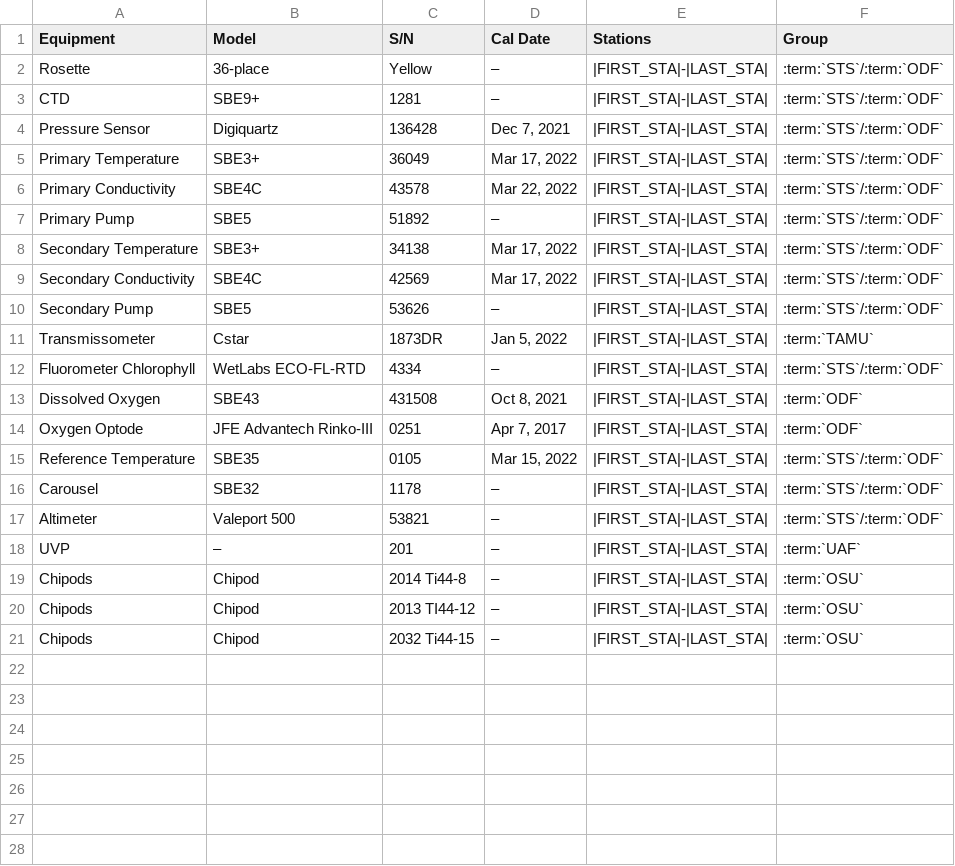
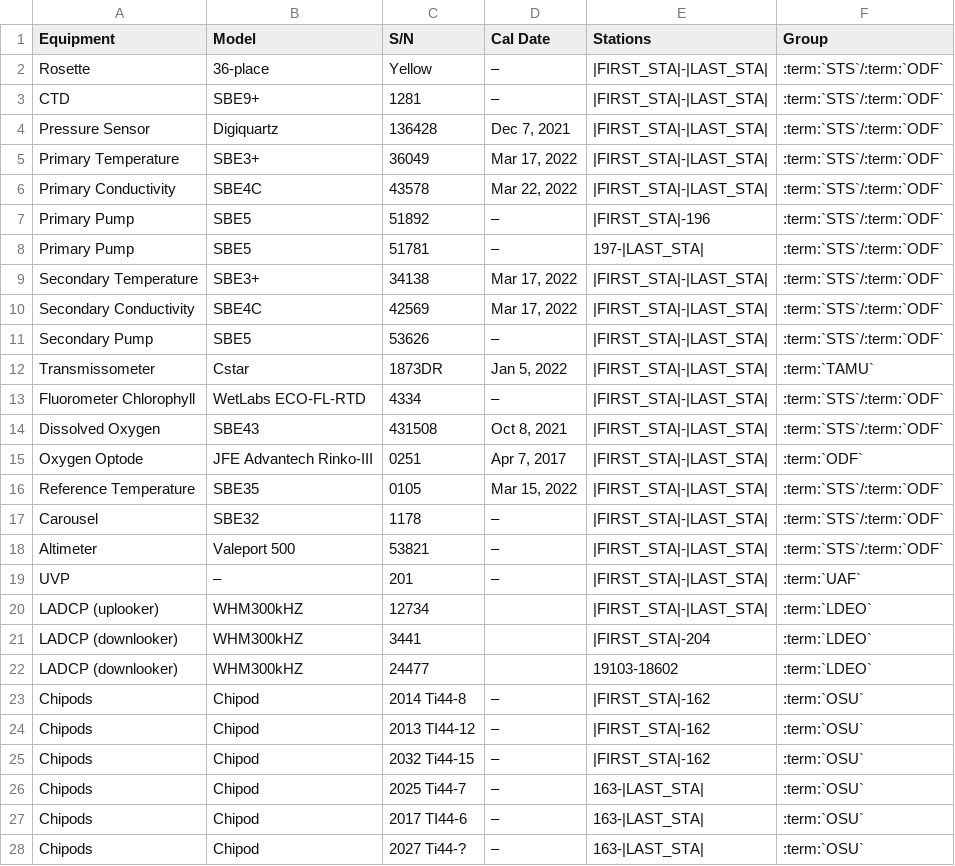
Before and after one commit to cchdo/cruise_report_2022_p02e, a CSV file: uw_equipment.csv, drawn as a sheet.

Commit message:
dic, nuts, rosette, uw_pCO2 sections; update sensor list

```diff
--- a/uw_equipment.csv
+++ b/uw_equipment.csv
@@ -6,3 +6,4 @@
 "Primary Conductivity","SBE4C",43578,"Mar 22, 2022","|FIRST_STA|-|LAST_STA|",":term:`STS`/:term:`ODF`"
-"Primary Pump","SBE5",51892,"–","|FIRST_STA|-|LAST_STA|",":term:`STS`/:term:`ODF`"
+"Primary Pump","SBE5",51892,"–","|FIRST_STA|-196",":term:`STS`/:term:`ODF`"
+"Primary Pump","SBE5",51781,"–","197-|LAST_STA|",":term:`STS`/:term:`ODF`"
 "Secondary Temperature","SBE3+",34138,"Mar 17, 2022","|FIRST_STA|-|LAST_STA|",":term:`STS`/:term:`ODF`"
@@ -12,3 +13,3 @@
 "Fluorometer Chlorophyll","WetLabs ECO-FL-RTD","4334","–","|FIRST_STA|-|LAST_STA|",":term:`STS`/:term:`ODF`"
-"Dissolved Oxygen","SBE43",431508,"Oct 8, 2021","|FIRST_STA|-|LAST_STA|",":term:`ODF`"
+"Dissolved Oxygen","SBE43",431508,"Oct 8, 2021","|FIRST_STA|-|LAST_STA|",":term:`STS`/:term:`ODF`"
 "Oxygen Optode","JFE Advantech Rinko-III",0251,"Apr 7, 2017","|FIRST_STA|-|LAST_STA|",":term:`ODF`"
@@ -18,4 +19,10 @@
 "UVP","–",201,"–","|FIRST_STA|-|LAST_STA|",":term:`UAF`"
-"Chipods","Chipod","2014 Ti44-8","–","|FIRST_STA|-|LAST_STA|",":term:`OSU`"
-"Chipods","Chipod","2013 TI44-12","–","|FIRST_STA|-|LAST_STA|",":term:`OSU`"
-"Chipods","Chipod","2032 Ti44-15","–","|FIRST_STA|-|LAST_STA|",":term:`OSU`"
+"LADCP (uplooker)","WHM300kHZ","12734","","|FIRST_STA|-|LAST_STA|",":term:`LDEO`"
+"LADCP (downlooker)","WHM300kHZ","3441","","|FIRST_STA|-204",":term:`LDEO`"
+"LADCP (downlooker)","WHM300kHZ","24477","","19103-18602",":term:`LDEO`"
+"Chipods","Chipod","2014 Ti44-8","–","|FIRST_STA|-162",":term:`OSU`"
+"Chipods","Chipod","2013 TI44-12","–","|FIRST_STA|-162",":term:`OSU`"
+"Chipods","Chipod","2032 Ti44-15","–","|FIRST_STA|-162",":term:`OSU`"
+"Chipods","Chipod","2025 Ti44-7","–","163-|LAST_STA|",":term:`OSU`"
+"Chipods","Chipod","2017 TI44-6","–","163-|LAST_STA|",":term:`OSU`"
+"Chipods","Chipod","2027 Ti44-?","–","163-|LAST_STA|",":term:`OSU`"
```
Also changed, not shown: 7 other files.
